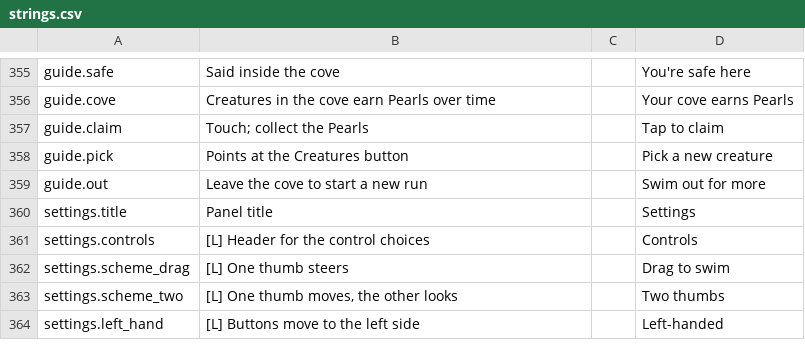
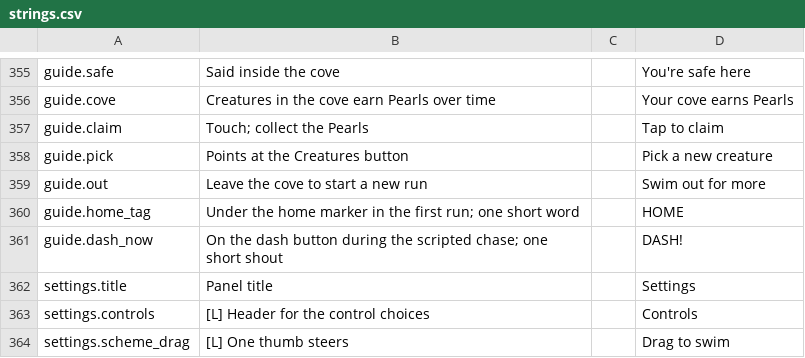
Before and after one commit to B0gsto/gulp, a CSV file: assets/loc/strings.csv, drawn as a sheet; only a part is shown, gaps mark what is left out; the shorter side is filled out with more unchanged rows.

```diff
--- a/assets/loc/strings.csv
+++ b/assets/loc/strings.csv
@@ -359,2 +359,4 @@ guide.pick,Points at the Creatures button,,Pick a new creature
 guide.out,Leave the cove to start a new run,,Swim out for more
+guide.home_tag,Under the home marker in the first run; one short word,,HOME
+guide.dash_now,On the dash button during the scripted chase; one short shout,,DASH!
 settings.title,Panel title,,Settings
```
Also changed, not shown: 12 other files.
